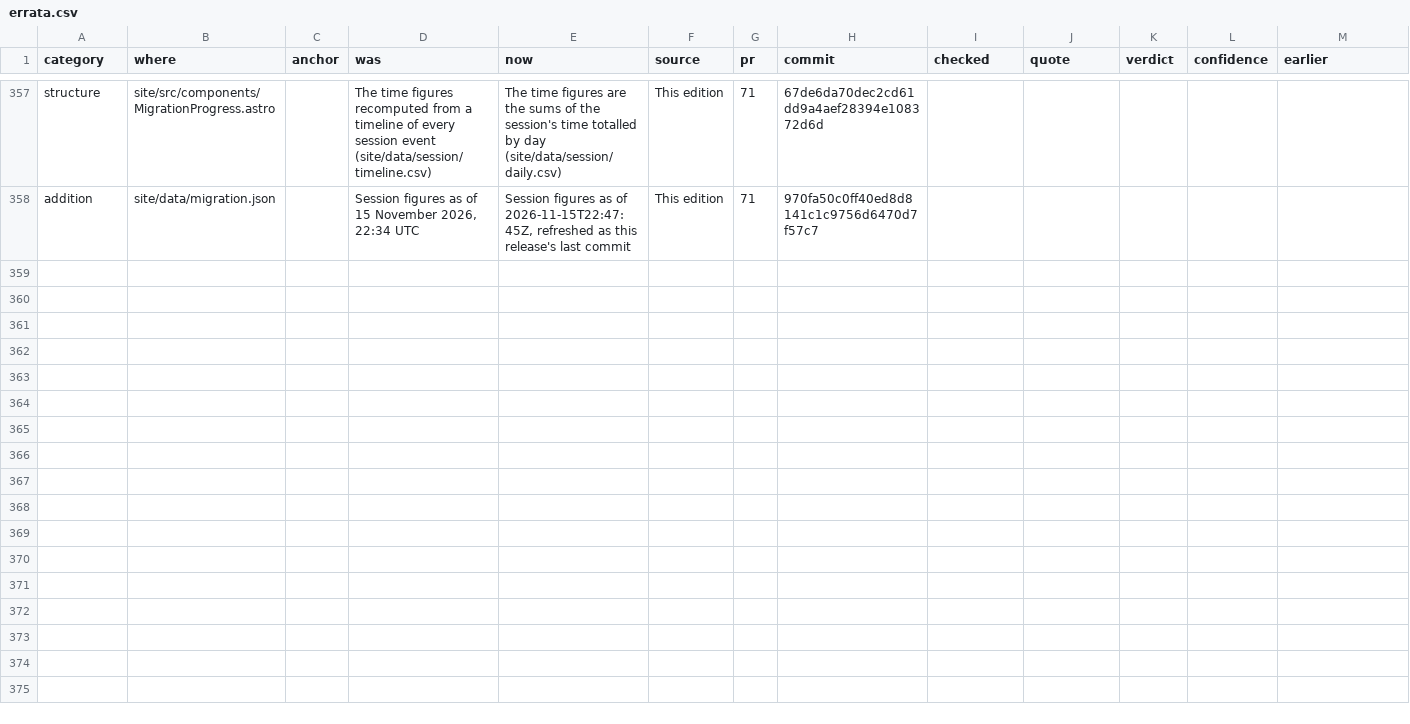
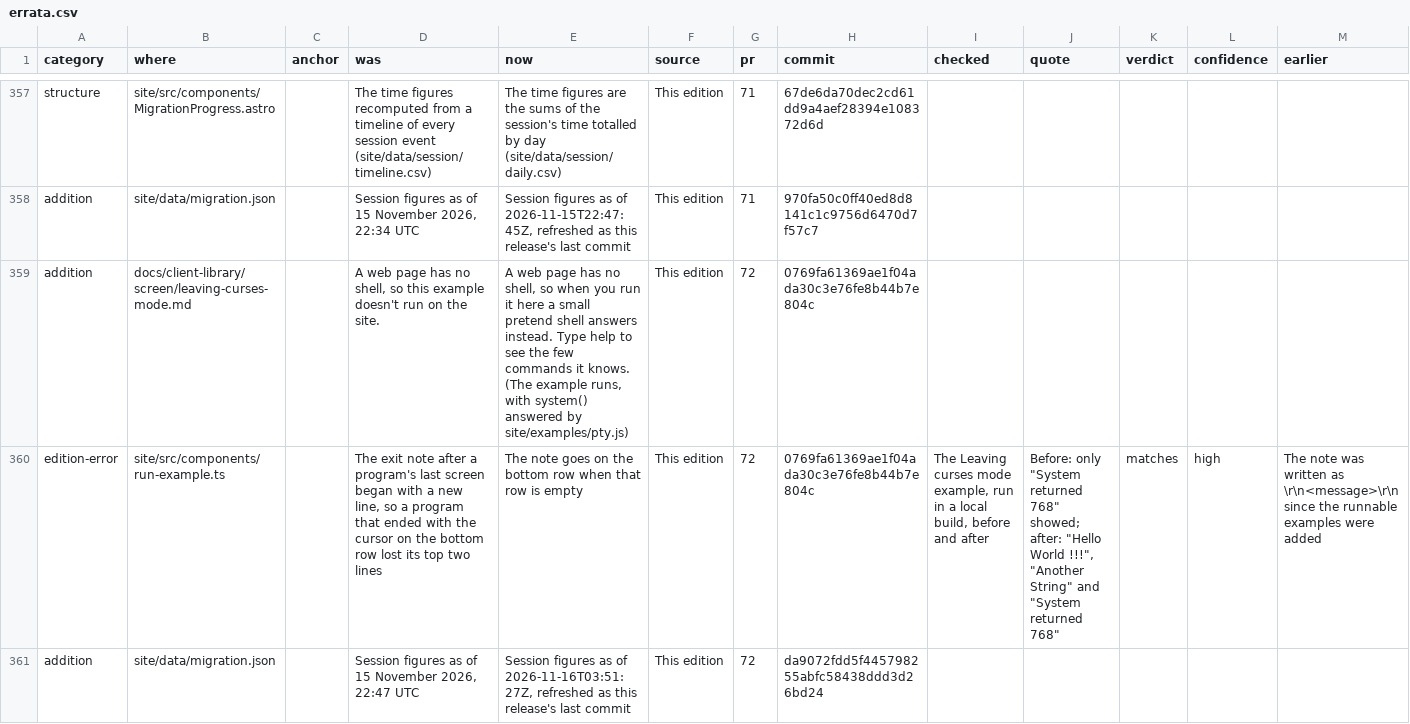
Before and after one commit to betsalel-williamson/ncurses, a CSV file: docs/appendix/errata.csv, drawn as a sheet; only a part is shown, gaps mark what is left out; the diff names each change by its address in the sheet, - before the commit and + after, or states it on an @@ line.

```diff
--- a/docs/appendix/errata.csv
+++ b/docs/appendix/errata.csv
+row 359: addition | docs/client-library/screen/leaving-curses-mode.md |  | A web page has no shell, so this example doesn't run on the site. | A web page has no shell, so when you run it here a small pretend shell answers instead. Type help to see the few commands it knows. (The example runs, with system() answered by site/examples/pty.js) | This edition | 72 | 0769fa61369ae1f04ada30c3e76fe8b44b7e804c
+row 360: edition-error | site/src/components/run-example.ts |  | The exit note after a program's last screen began with a new line, so a program that ended with the cursor on the bottom row lost its top two lines | The note goes on the bottom row when that row is empty | This edition | 72 | 0769fa61369ae1f04ada30c3e76fe8b44b7e804c | The Leaving curses mode example, run in a local build, before and after | Before: only "System returned 768" showed; after: "Hello World !!!", "Another String" and "System returned 768" | matches | high | The note was written as \r\n<message>\r\n since the runnable examples were added
+row 361: addition | site/data/migration.json |  | Session figures as of 15 November 2026, 22:47 UTC | Session figures as of 2026-11-16T03:51:27Z, refreshed as this release's last commit | This edition | 72 | da9072fdd5f445798255abfc58438ddd3d26bd24
```
